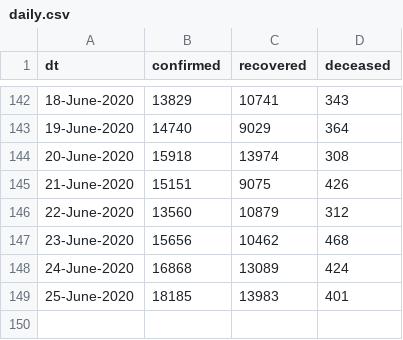
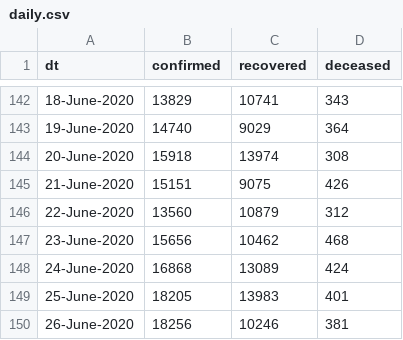
Before and after one commit to vsbabu/covid19_fb_ts, a CSV file: daily.csv, drawn as a sheet; only a part is shown, gaps mark what is left out.

```diff
--- a/daily.csv
+++ b/daily.csv
@@ -148,2 +148,3 @@ dt,confirmed,recovered,deceased
 24-June-2020,16868,13089,424
-25-June-2020,18185,13983,401
+25-June-2020,18205,13983,401
+26-June-2020,18256,10246,381
```
Also changed, not shown: ka.csv, kl.csv, 31 other files.
